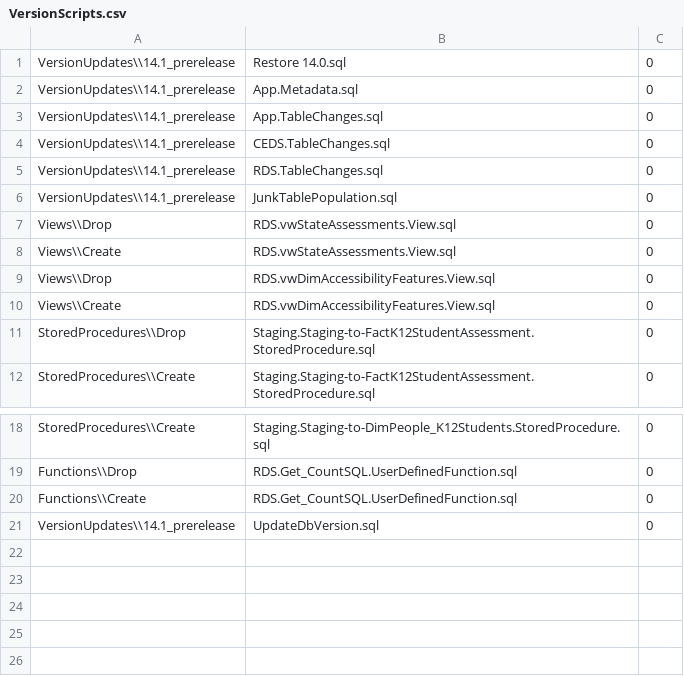
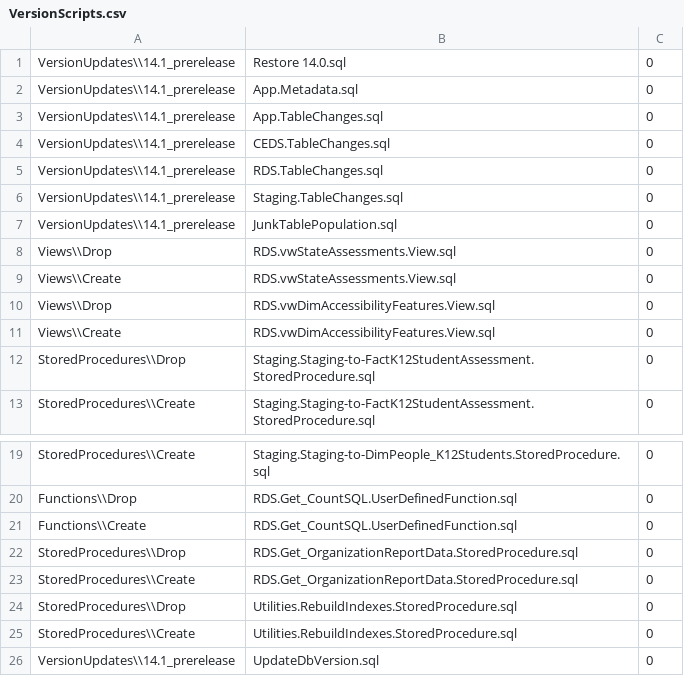
Before and after one commit to CEDS-Collaborative-Exchange/Generate, a CSV file: generate.web/DatabaseScripts/VersionUpdates/14.1_prerelease/VersionScripts.csv, drawn as a sheet; only a part is shown, gaps mark what is left out.

```diff
--- a/generate.web/DatabaseScripts/VersionUpdates/14.1_prerelease/VersionScripts.csv
+++ b/generate.web/DatabaseScripts/VersionUpdates/14.1_prerelease/VersionScripts.csv
@@ -5,2 +5,3 @@ VersionUpdates\\14.1_prerelease,CEDS.TableChanges.sql,0
 VersionUpdates\\14.1_prerelease,RDS.TableChanges.sql,0
+VersionUpdates\\14.1_prerelease,Staging.TableChanges.sql,0
 VersionUpdates\\14.1_prerelease,JunkTablePopulation.sql,0
@@ -20,2 +21,6 @@ Functions\\Drop,RDS.Get_CountSQL.UserDefinedFunction.sql,0
 Functions\\Create,RDS.Get_CountSQL.UserDefinedFunction.sql,0
+StoredProcedures\\Drop,RDS.Get_OrganizationReportData.StoredProcedure.sql,0
+StoredProcedures\\Create,RDS.Get_OrganizationReportData.StoredProcedure.sql,0
+StoredProcedures\\Drop,Utilities.RebuildIndexes.StoredProcedure.sql,0
+StoredProcedures\\Create,Utilities.RebuildIndexes.StoredProcedure.sql,0
 VersionUpdates\\14.1_prerelease,UpdateDbVersion.sql,0
```
Also changed, not shown: 42 other files.
